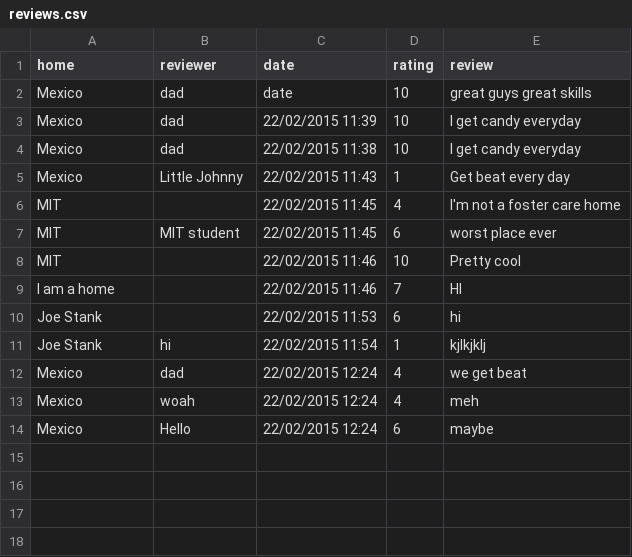
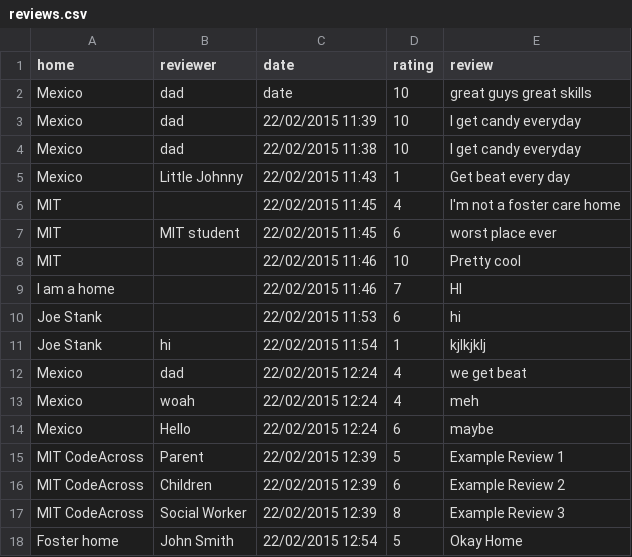
Before and after one commit to davidrf/code-across-rate-my-foster-home, a CSV file: reviews.csv, drawn as a sheet.

```diff
--- a/reviews.csv
+++ b/reviews.csv
@@ -14 +14,5 @@ Mexico,woah,22/02/2015 12:24,4,meh
 Mexico,Hello,22/02/2015 12:24,6,maybe
+MIT CodeAcross,Parent,22/02/2015 12:39,5,Example Review 1
+MIT CodeAcross,Children,22/02/2015 12:39,6,Example Review 2
+MIT CodeAcross,Social Worker,22/02/2015 12:39,8,Example Review 3
+Foster home,John Smith,22/02/2015 12:54,5,Okay Home
```
Also changed, not shown: 11 other files.
